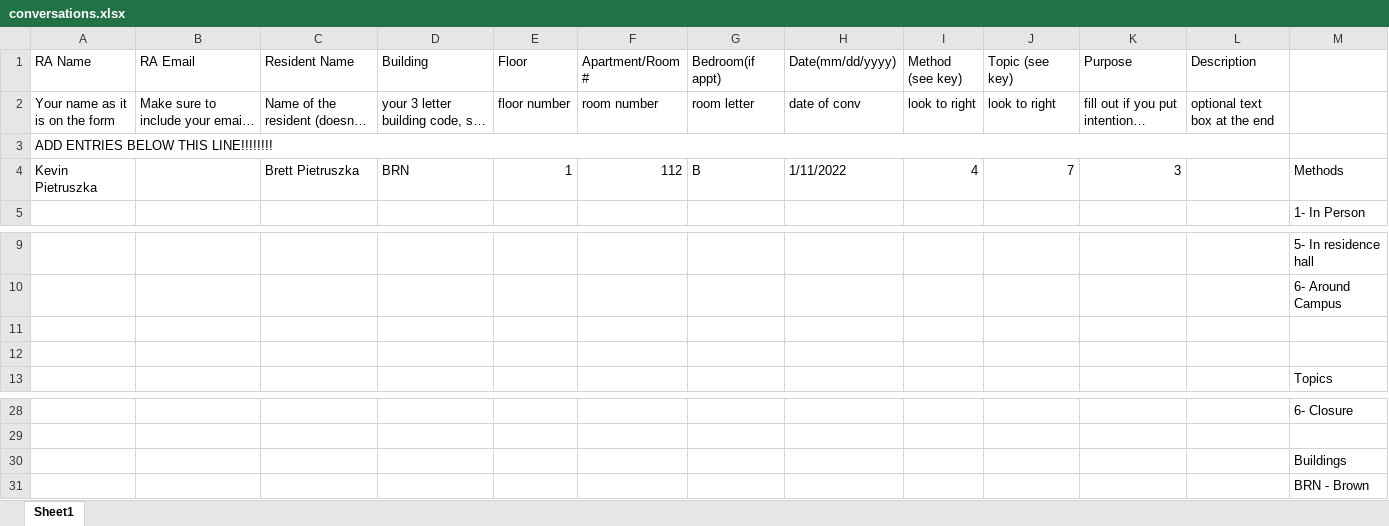
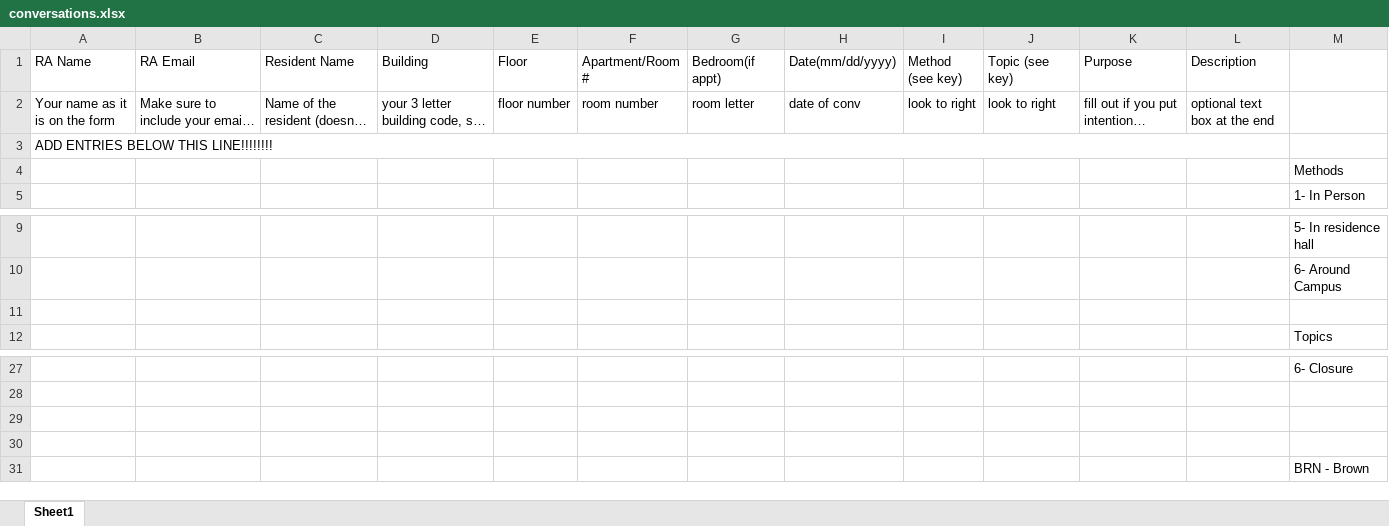
Before and after one commit to AdityaaMK/ConversationScript, an Excel workbook: conversations.xlsx, sheet Sheet1, drawn as a sheet; only a part is shown, gaps mark what is left out; long unchanged cells end in …; values as stored, in another font and other column widths than the file's, no cell formats; removed rows and columns are numbered as before the commit, all else as after; the diff names each change by its address in the sheet, - before the commit and + after, or states it on an @@ line.

Commit message:
making sure excel sheet has topics and methods listed out

```diff
--- a/conversations.xlsx (sheet Sheet1)
+++ b/conversations.xlsx (sheet Sheet1)
-row 4: Kevin Pietruszka |  | Brett Pietruszka | BRN | 1 | 112 | B | 1/11/2022 | 4 | 7 | 3 |  | Methods
+row 4:  |  |  |  |  |  |  |  |  |  |  |  | Methods
-row 11: (empty)
-M29: Buildings
+M29: (empty)
+row 30: (empty)
```
Also changed, not shown: cell formats.
